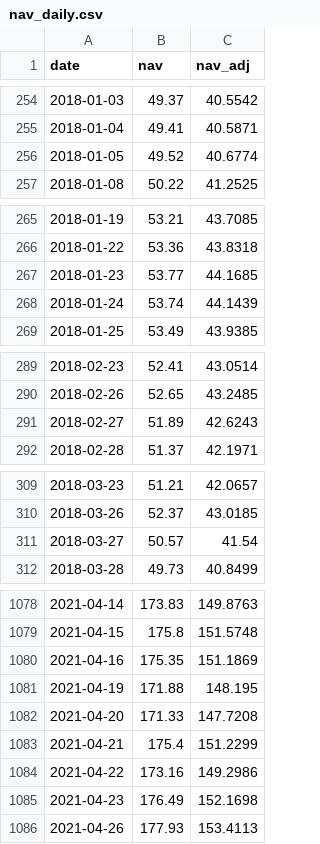
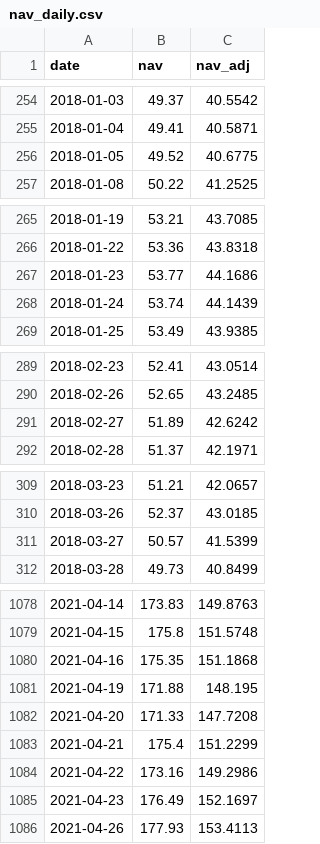
Before and after one commit to Hya-cinthus/special_situation, a CSV file: situations/spacex_baron/data/processed/nav_daily.csv, drawn as a sheet; only a part is shown, gaps mark what is left out; the diff covers the shown part only.

```diff
--- a/situations/spacex_baron/data/processed/nav_daily.csv
+++ b/situations/spacex_baron/data/processed/nav_daily.csv
@@ -255,3 +255,3 @@ date,nav,nav_adj
 2018-01-04,49.41,40.5871
-2018-01-05,49.52,40.6774
+2018-01-05,49.52,40.6775
 2018-01-08,50.22,41.2525
@@ -266,3 +266,3 @@ date,nav,nav_adj
 2018-01-22,53.36,43.8318
-2018-01-23,53.77,44.1685
+2018-01-23,53.77,44.1686
 2018-01-24,53.74,44.1439
@@ -290,3 +290,3 @@ date,nav,nav_adj
 2018-02-26,52.65,43.2485
-2018-02-27,51.89,42.6243
+2018-02-27,51.89,42.6242
 2018-02-28,51.37,42.1971
@@ -310,3 +310,3 @@ date,nav,nav_adj
 2018-03-26,52.37,43.0185
-2018-03-27,50.57,41.54
+2018-03-27,50.57,41.5399
 2018-03-28,49.73,40.8499
@@ -1079,3 +1079,3 @@ date,nav,nav_adj
 2021-04-15,175.8,151.5748
-2021-04-16,175.35,151.1869
+2021-04-16,175.35,151.1868
 2021-04-19,171.88,148.195
@@ -1084,3 +1084,3 @@ date,nav,nav_adj
 2021-04-22,173.16,149.2986
-2021-04-23,176.49,152.1698
+2021-04-23,176.49,152.1697
 2021-04-26,177.93,153.4113
```
Also changed, not shown: 36 edited cells elsewhere in this file, 5 other files.
